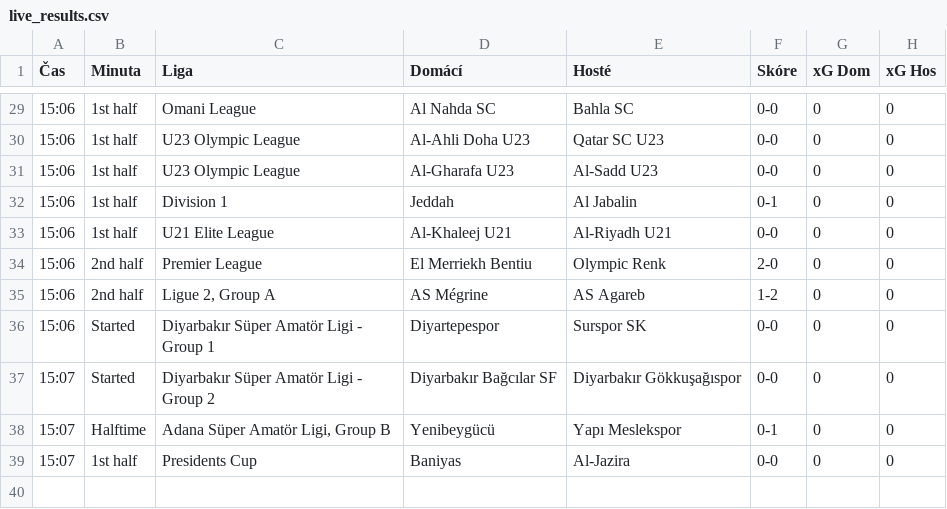
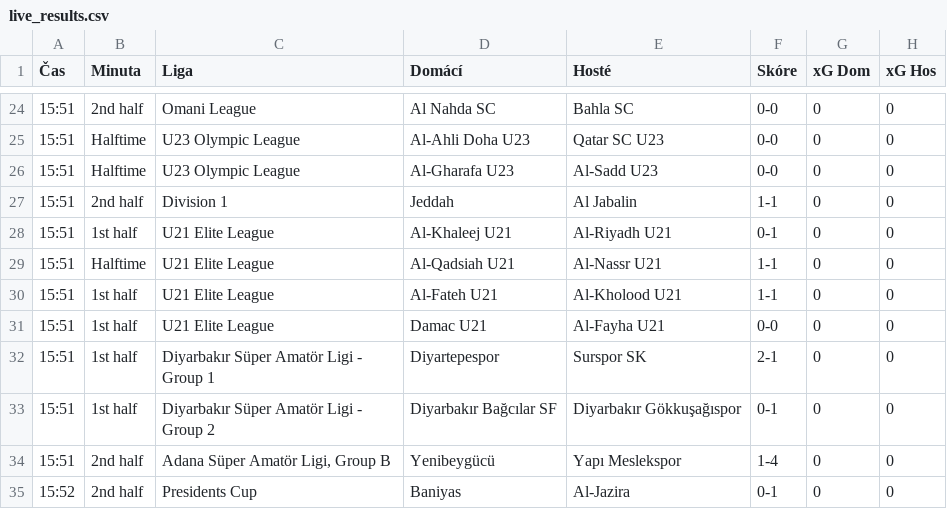
Before and after one commit to martin996633/sofa, a CSV file: live_results.csv, drawn as a sheet; only a part is shown, gaps mark what is left out; the diff covers the shown part only.

```diff
--- a/live_results.csv
+++ b/live_results.csv
@@ -29,11 +24,12 @@
-15:06,1st half,Omani League,Al Nahda SC,Bahla SC,0-0,0,0
-15:06,1st half,U23 Olympic League,Al-Ahli Doha U23,Qatar SC U23,0-0,0,0
-15:06,1st half,U23 Olympic League,Al-Gharafa U23,Al-Sadd U23,0-0,0,0
-15:06,1st half,Division 1,Jeddah,Al Jabalin,0-1,0,0
-15:06,1st half,U21 Elite League,Al-Khaleej U21,Al-Riyadh U21,0-0,0,0
-15:06,2nd half,Premier League,El Merriekh Bentiu,Olympic Renk,2-0,0,0
-15:06,2nd half,"Ligue 2, Group A",AS Mégrine,AS Agareb,1-2,0,0
-15:06,Started,Diyarbakır Süper Amatör Ligi - Group 1,Diyartepespor,Surspor SK,0-0,0,0
-15:07,Started,Diyarbakır Süper Amatör Ligi - Group 2,Diyarbakır Bağcılar SF,Diyarbakır Gökkuşağıspor,0-0,0,0
-15:07,Halftime,"Adana Süper Amatör Ligi, Group B",Yenibeygücü,Yapı Meslekspor,0-1,0,0
-15:07,1st half,Presidents Cup,Baniyas,Al-Jazira,0-0,0,0
+15:51,2nd half,Omani League,Al Nahda SC,Bahla SC,0-0,0,0
+15:51,Halftime,U23 Olympic League,Al-Ahli Doha U23,Qatar SC U23,0-0,0,0
+15:51,Halftime,U23 Olympic League,Al-Gharafa U23,Al-Sadd U23,0-0,0,0
+15:51,2nd half,Division 1,Jeddah,Al Jabalin,1-1,0,0
+15:51,1st half,U21 Elite League,Al-Khaleej U21,Al-Riyadh U21,0-1,0,0
+15:51,Halftime,U21 Elite League,Al-Qadsiah U21,Al-Nassr U21,1-1,0,0
+15:51,1st half,U21 Elite League,Al-Fateh U21,Al-Kholood U21,1-1,0,0
+15:51,1st half,U21 Elite League,Damac U21,Al-Fayha U21,0-0,0,0
+15:51,1st half,Diyarbakır Süper Amatör Ligi - Group 1,Diyartepespor,Surspor SK,2-1,0,0
+15:51,1st half,Diyarbakır Süper Amatör Ligi - Group 2,Diyarbakır Bağcılar SF,Diyarbakır Gökkuşağıspor,0-1,0,0
+15:51,2nd half,"Adana Süper Amatör Ligi, Group B",Yenibeygücü,Yapı Meslekspor,1-4,0,0
+15:52,2nd half,Presidents Cup,Baniyas,Al-Jazira,0-1,0,0
```
Also changed, not shown: 2 added rows, 7 removed rows and 36 edited cells elsewhere in this file.
